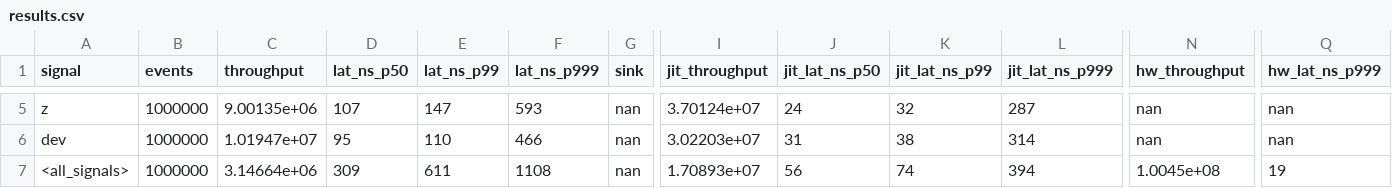
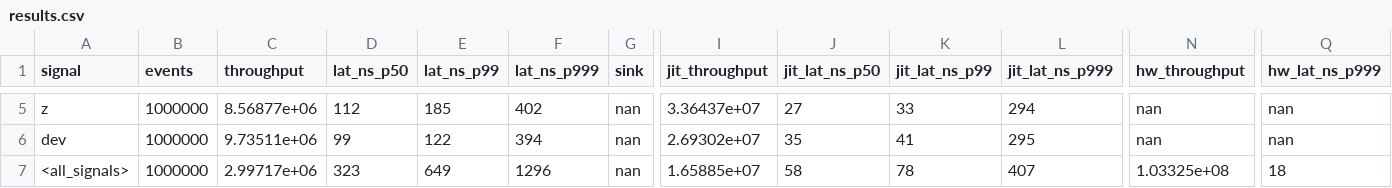
Before and after one commit to gentialiaj411/jit-signal-engine, a CSV file: bench/results.csv, drawn as a sheet; only a part is shown, gaps mark what is left out; the diff covers the shown part only; the diff names each change by its address in the sheet, - before the commit and + after, or states it on an @@ line.

```diff
--- a/bench/results.csv
+++ b/bench/results.csv
-C5 (throughput): 9.00135e+06
+C5 (throughput): 8.56877e+06
-D5 (lat_ns_p50): 107
+D5 (lat_ns_p50): 112
-E5 (lat_ns_p99): 147
+E5 (lat_ns_p99): 185
-F5 (lat_ns_p999): 593
+F5 (lat_ns_p999): 402
-I5 (jit_throughput): 3.70124e+07
+I5 (jit_throughput): 3.36437e+07
-J5 (jit_lat_ns_p50): 24
+J5 (jit_lat_ns_p50): 27
-K5 (jit_lat_ns_p99): 32
+K5 (jit_lat_ns_p99): 33
-L5 (jit_lat_ns_p999): 287
+L5 (jit_lat_ns_p999): 294
-C6 (throughput): 1.01947e+07
+C6 (throughput): 9.73511e+06
-D6 (lat_ns_p50): 95
+D6 (lat_ns_p50): 99
-E6 (lat_ns_p99): 110
+E6 (lat_ns_p99): 122
-F6 (lat_ns_p999): 466
+F6 (lat_ns_p999): 394
-I6 (jit_throughput): 3.02203e+07
+I6 (jit_throughput): 2.69302e+07
-J6 (jit_lat_ns_p50): 31
+J6 (jit_lat_ns_p50): 35
-K6 (jit_lat_ns_p99): 38
+K6 (jit_lat_ns_p99): 41
-L6 (jit_lat_ns_p999): 314
+L6 (jit_lat_ns_p999): 295
-C7 (throughput): 3.14664e+06
+C7 (throughput): 2.99717e+06
-D7 (lat_ns_p50): 309
+D7 (lat_ns_p50): 323
-E7 (lat_ns_p99): 611
+E7 (lat_ns_p99): 649
-F7 (lat_ns_p999): 1108
+F7 (lat_ns_p999): 1296
-I7 (jit_throughput): 1.70893e+07
+I7 (jit_throughput): 1.65885e+07
-J7 (jit_lat_ns_p50): 56
+J7 (jit_lat_ns_p50): 58
-K7 (jit_lat_ns_p99): 74
+K7 (jit_lat_ns_p99): 78
-L7 (jit_lat_ns_p999): 394
+L7 (jit_lat_ns_p999): 407
-N7 (hw_throughput): 1.0045e+08
+N7 (hw_throughput): 1.03325e+08
-Q7 (hw_lat_ns_p999): 19
+Q7 (hw_lat_ns_p999): 18
```
Also changed, not shown: 31 edited cells elsewhere in this file, 34 other files.
